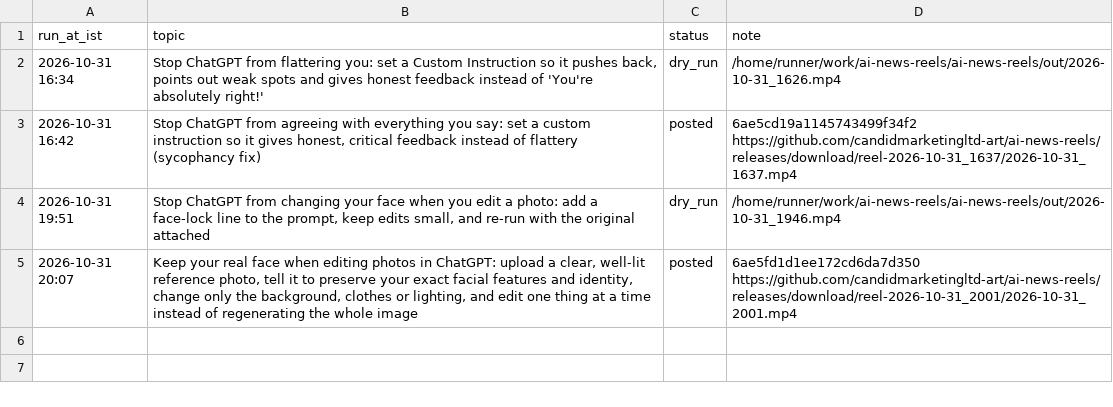
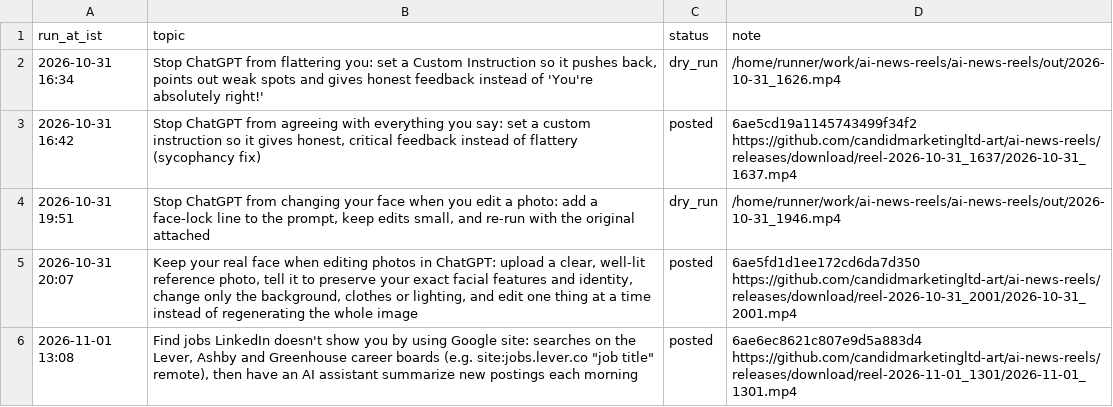
Before and after one commit to candidmarketingltd-art/ai-news-reels, a CSV file: logs/tutorial_runs.csv, drawn as a sheet.

Commit message:
tutorial run 5

```diff
--- a/logs/tutorial_runs.csv
+++ b/logs/tutorial_runs.csv
@@ -5 +5,2 @@ run_at_ist,topic,status,note
 2026-10-31 20:07,"Keep your real face when editing photos in ChatGPT: upload a clear, well-lit reference photo, tell it to preserve your exact facial features and identity, change only the background, clothes or lighting, and edit one thing at a time instead of regenerating the whole image",posted,6ae5fd1d1ee172cd6da7d350 https://github.com/candidmarketingltd-art/ai-news-reels/releases/download/reel-2026-10-31_2001/2026-10-31_2001.mp4
+2026-11-01 13:08,"Find jobs LinkedIn doesn't show you by using Google site: searches on the Lever, Ashby and Greenhouse career boards (e.g. site:jobs.lever.co ""job title"" remote), then have an AI assistant summarize new postings each morning",posted,6ae6ec8621c807e9d5a883d4 https://github.com/candidmarketingltd-art/ai-news-reels/releases/download/reel-2026-11-01_1301/2026-11-01_1301.mp4
```
Also changed, not shown: 6 other files.
